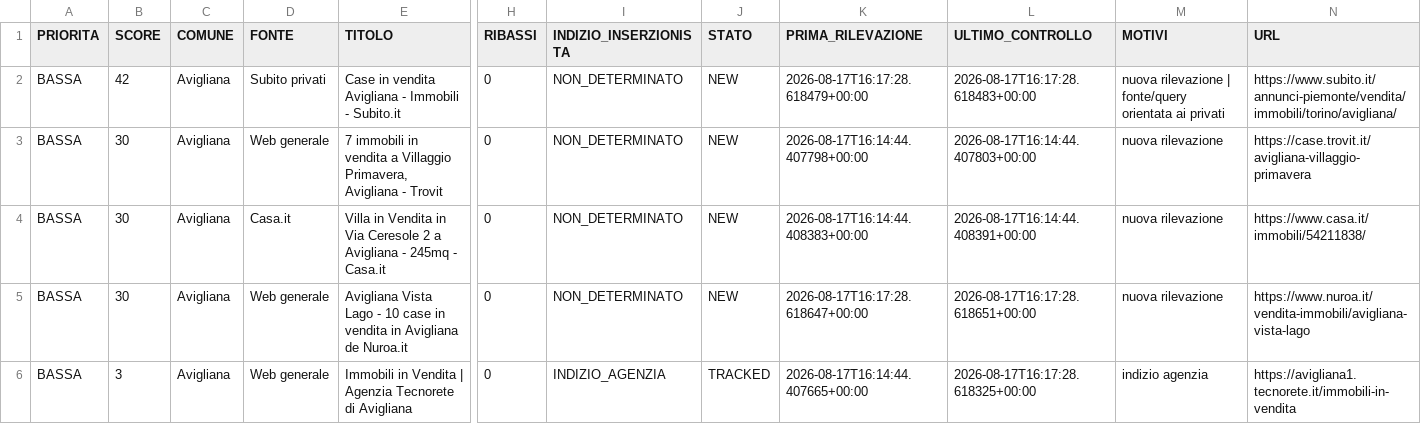
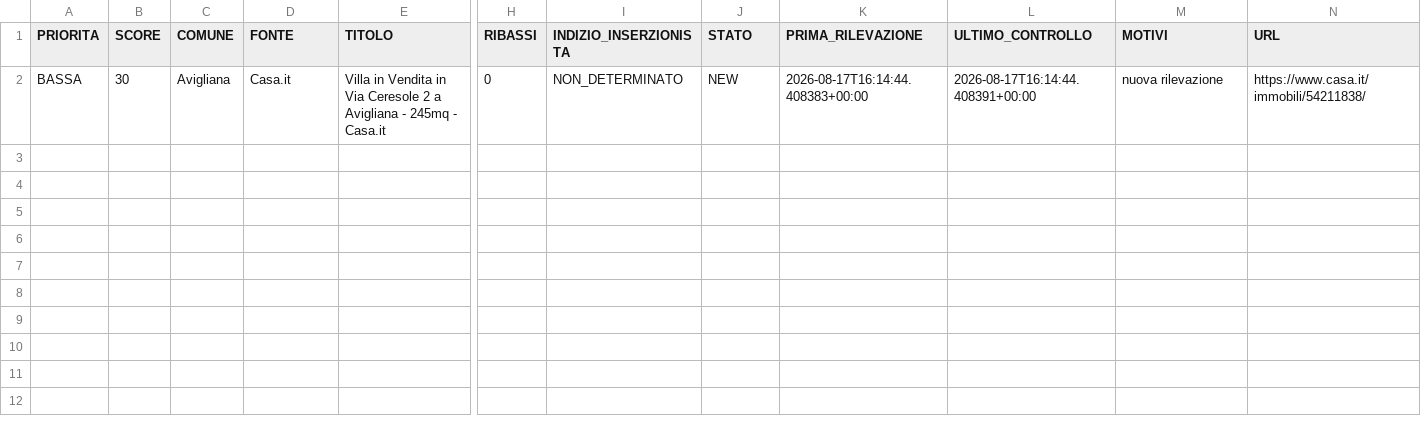
Before and after one commit to josephsocialmedia2-spec/immobili-in-zona, a CSV file: seller_radar_auto/data/work_queue.csv, drawn as a sheet; only a part is shown, gaps mark what is left out; rows hold the shown columns only; the diff names each change by its address in the sheet, - before the commit and + after, or states it on an @@ line.

```diff
--- a/seller_radar_auto/data/work_queue.csv
+++ b/seller_radar_auto/data/work_queue.csv
-row 2: BASSA | 42 | Avigliana | Subito privati | Case in vendita Avigliana - Immobili - Subito.it | 0 | NON_DETERMINATO | NEW | 2026-08-17T16:17:28.618479+00:00 | 2026-08-17T16:17:28.618483+00:00 | nuova rilevazione | fonte/query orientata ai privati | https://www.subito.it/annunci-piemonte/vendita/immobili/torino/avigliana/
-row 3: BASSA | 30 | Avigliana | Web generale | 7 immobili in vendita a Villaggio Primavera, Avigliana - Trovit | 0 | NON_DETERMINATO | NEW | 2026-08-17T16:14:44.407798+00:00 | 2026-08-17T16:14:44.407803+00:00 | nuova rilevazione | https://case.trovit.it/avigliana-villaggio-primavera
-row 5: BASSA | 30 | Avigliana | Web generale | Avigliana Vista Lago - 10 case in vendita in Avigliana de Nuroa.it | 0 | NON_DETERMINATO | NEW | 2026-08-17T16:17:28.618647+00:00 | 2026-08-17T16:17:28.618651+00:00 | nuova rilevazione | https://www.nuroa.it/vendita-immobili/avigliana-vista-lago
-row 6: BASSA | 3 | Avigliana | Web generale | Immobili in Vendita | Agenzia Tecnorete di Avigliana | 0 | INDIZIO_AGENZIA | TRACKED | 2026-08-17T16:14:44.407665+00:00 | 2026-08-17T16:17:28.618325+00:00 | indizio agenzia | https://avigliana1.tecnorete.it/immobili-in-vendita
```
Also changed, not shown: seller_radar_auto/data/area_radar.csv, 4 other files.
